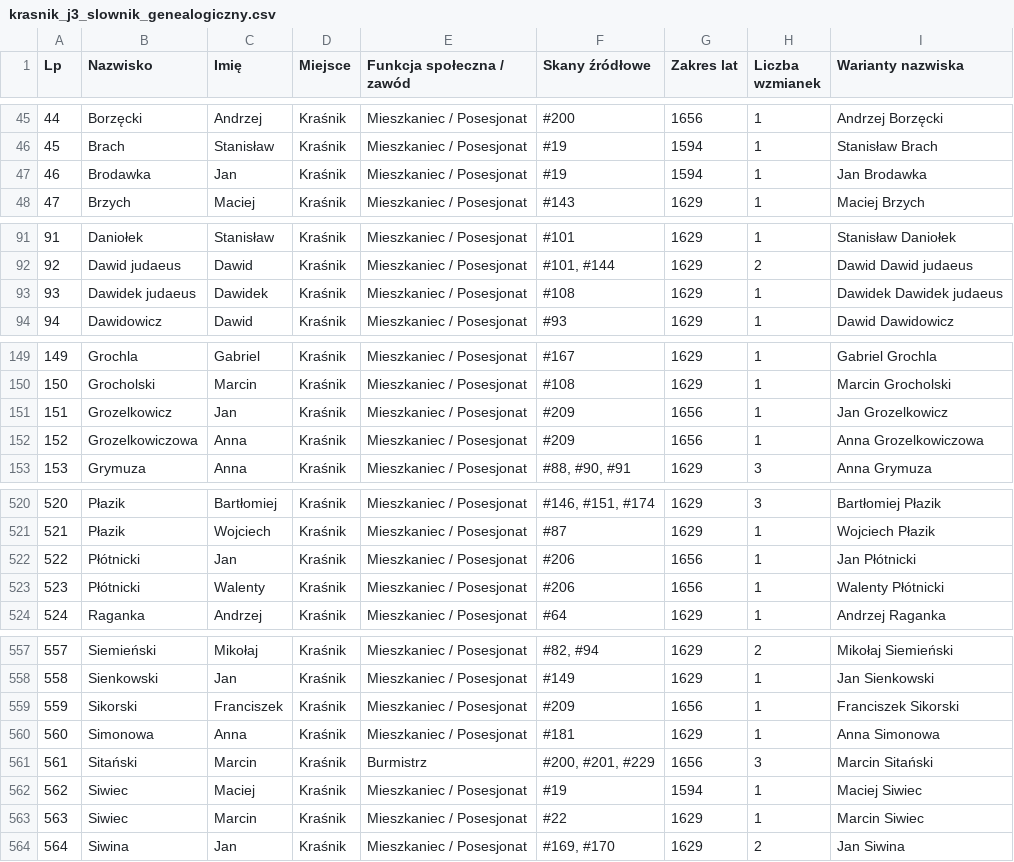
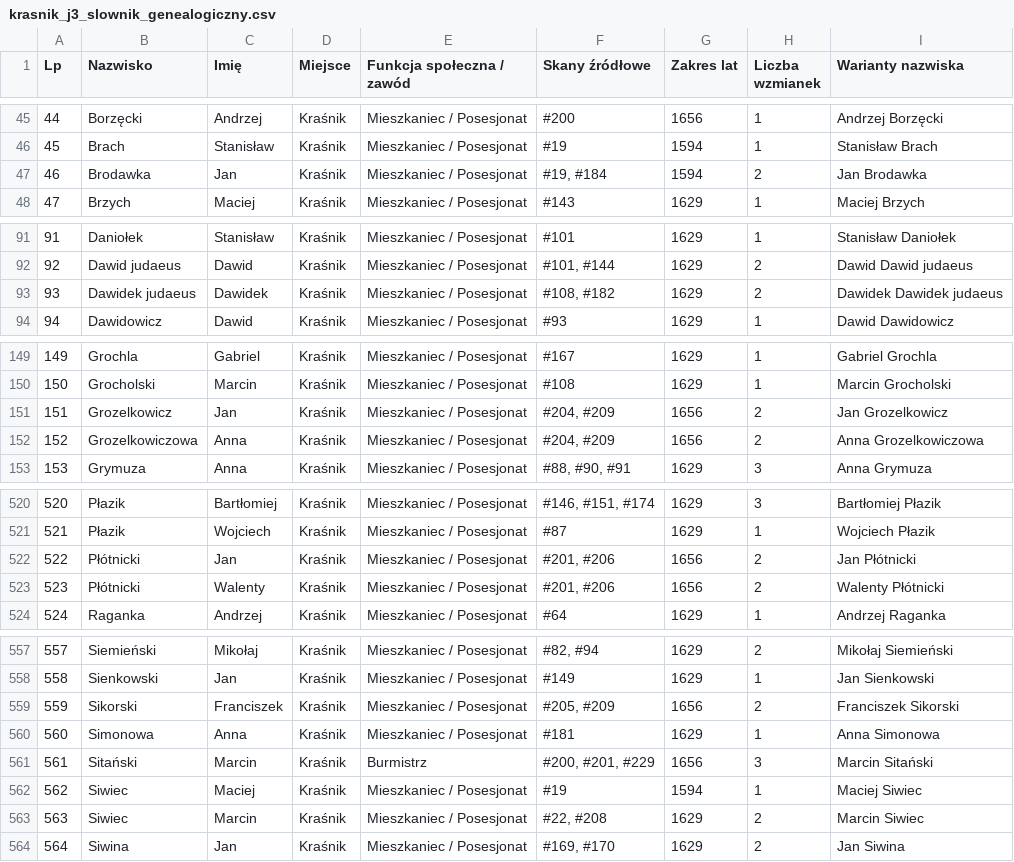
Before and after one commit to Uriel9191/Gen, a CSV file: krasnik_j3_slownik_genealogiczny.csv, drawn as a sheet; only a part is shown, gaps mark what is left out; the diff covers the shown part only.

Commit message:
feat(j3): Partia 7 (skany 181-210) wdrożona w standardzie J40 (922 profile Wariant 2, karty analityczne 25-28, potop szwedzki, uniwersał Karola Gustawa, transkrypcje dyplomatyczne)

```diff
--- a/krasnik_j3_slownik_genealogiczny.csv
+++ b/krasnik_j3_slownik_genealogiczny.csv
@@ -46,3 +46,3 @@
 "45";"Brach";"Stanisław";"Kraśnik";"Mieszkaniec / Posesjonat";"#19";"1594";"1";"Stanisław Brach"
-"46";"Brodawka";"Jan";"Kraśnik";"Mieszkaniec / Posesjonat";"#19";"1594";"1";"Jan Brodawka"
+"46";"Brodawka";"Jan";"Kraśnik";"Mieszkaniec / Posesjonat";"#19, #184";"1594";"2";"Jan Brodawka"
 "47";"Brzych";"Maciej";"Kraśnik";"Mieszkaniec / Posesjonat";"#143";"1629";"1";"Maciej Brzych"
@@ -92,3 +92,3 @@
 "92";"Dawid judaeus";"Dawid";"Kraśnik";"Mieszkaniec / Posesjonat";"#101, #144";"1629";"2";"Dawid Dawid judaeus"
-"93";"Dawidek judaeus";"Dawidek";"Kraśnik";"Mieszkaniec / Posesjonat";"#108";"1629";"1";"Dawidek Dawidek judaeus"
+"93";"Dawidek judaeus";"Dawidek";"Kraśnik";"Mieszkaniec / Posesjonat";"#108, #182";"1629";"2";"Dawidek Dawidek judaeus"
 "94";"Dawidowicz";"Dawid";"Kraśnik";"Mieszkaniec / Posesjonat";"#93";"1629";"1";"Dawid Dawidowicz"
@@ -150,4 +150,4 @@
 "150";"Grocholski";"Marcin";"Kraśnik";"Mieszkaniec / Posesjonat";"#108";"1629";"1";"Marcin Grocholski"
-"151";"Grozelkowicz";"Jan";"Kraśnik";"Mieszkaniec / Posesjonat";"#209";"1656";"1";"Jan Grozelkowicz"
-"152";"Grozelkowiczowa";"Anna";"Kraśnik";"Mieszkaniec / Posesjonat";"#209";"1656";"1";"Anna Grozelkowiczowa"
+"151";"Grozelkowicz";"Jan";"Kraśnik";"Mieszkaniec / Posesjonat";"#204, #209";"1656";"2";"Jan Grozelkowicz"
+"152";"Grozelkowiczowa";"Anna";"Kraśnik";"Mieszkaniec / Posesjonat";"#204, #209";"1656";"2";"Anna Grozelkowiczowa"
 "153";"Grymuza";"Anna";"Kraśnik";"Mieszkaniec / Posesjonat";"#88, #90, #91";"1629";"3";"Anna Grymuza"
@@ -521,4 +521,4 @@
 "521";"Płazik";"Wojciech";"Kraśnik";"Mieszkaniec / Posesjonat";"#87";"1629";"1";"Wojciech Płazik"
-"522";"Płótnicki";"Jan";"Kraśnik";"Mieszkaniec / Posesjonat";"#206";"1656";"1";"Jan Płótnicki"
-"523";"Płótnicki";"Walenty";"Kraśnik";"Mieszkaniec / Posesjonat";"#206";"1656";"1";"Walenty Płótnicki"
+"522";"Płótnicki";"Jan";"Kraśnik";"Mieszkaniec / Posesjonat";"#201, #206";"1656";"2";"Jan Płótnicki"
+"523";"Płótnicki";"Walenty";"Kraśnik";"Mieszkaniec / Posesjonat";"#201, #206";"1656";"2";"Walenty Płótnicki"
 "524";"Raganka";"Andrzej";"Kraśnik";"Mieszkaniec / Posesjonat";"#64";"1629";"1";"Andrzej Raganka"
@@ -558,3 +558,3 @@
 "558";"Sienkowski";"Jan";"Kraśnik";"Mieszkaniec / Posesjonat";"#149";"1629";"1";"Jan Sienkowski"
-"559";"Sikorski";"Franciszek";"Kraśnik";"Mieszkaniec / Posesjonat";"#209";"1656";"1";"Franciszek Sikorski"
+"559";"Sikorski";"Franciszek";"Kraśnik";"Mieszkaniec / Posesjonat";"#205, #209";"1656";"2";"Franciszek Sikorski"
 "560";"Simonowa";"Anna";"Kraśnik";"Mieszkaniec / Posesjonat";"#181";"1629";"1";"Anna Simonowa"
@@ -562,3 +562,3 @@
 "562";"Siwiec";"Maciej";"Kraśnik";"Mieszkaniec / Posesjonat";"#19";"1594";"1";"Maciej Siwiec"
-"563";"Siwiec";"Marcin";"Kraśnik";"Mieszkaniec / Posesjonat";"#22";"1629";"1";"Marcin Siwiec"
+"563";"Siwiec";"Marcin";"Kraśnik";"Mieszkaniec / Posesjonat";"#22, #208";"1629";"2";"Marcin Siwiec"
 "564";"Siwina";"Jan";"Kraśnik";"Mieszkaniec / Posesjonat";"#169, #170";"1629";"2";"Jan Siwina"
```
Also changed, not shown: 14 added rows and 48 edited cells elsewhere in this file, 2 other files.
